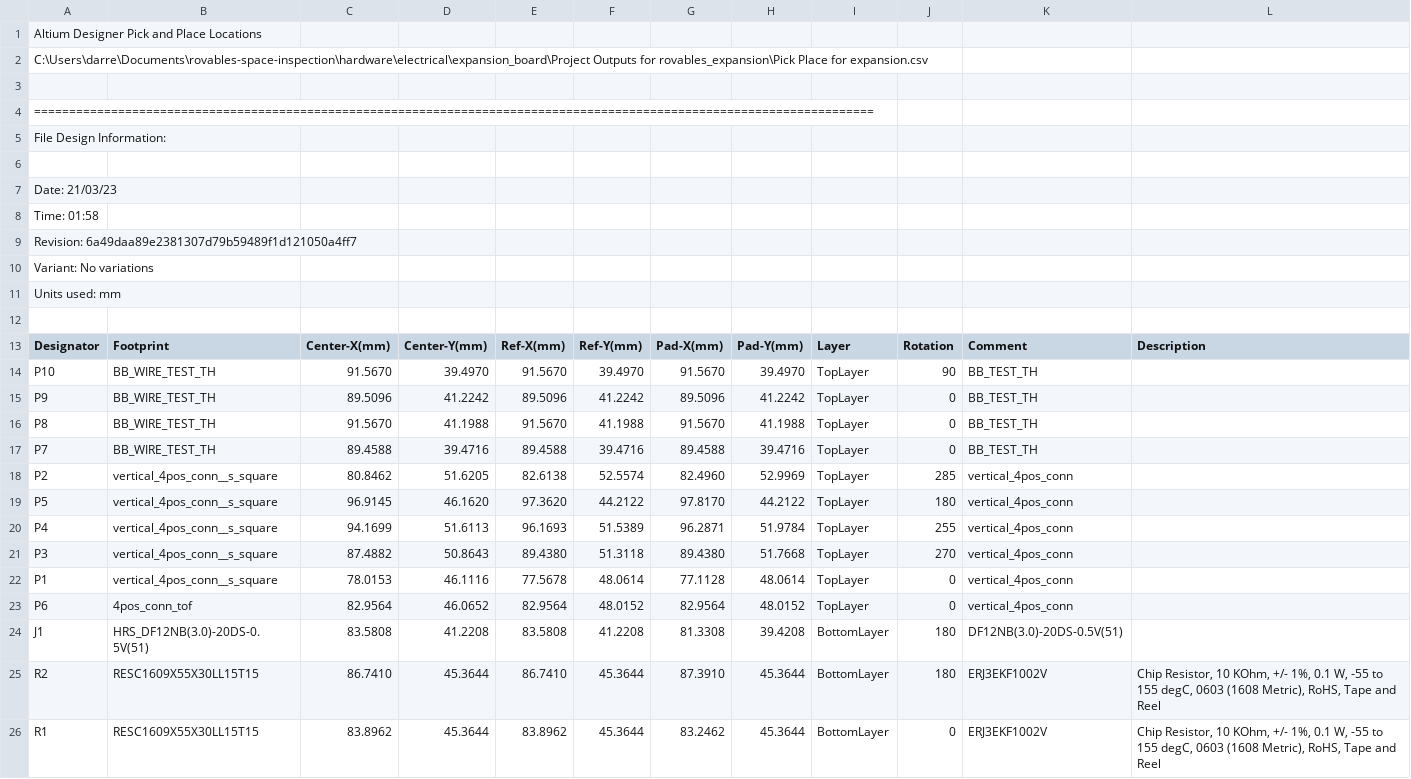
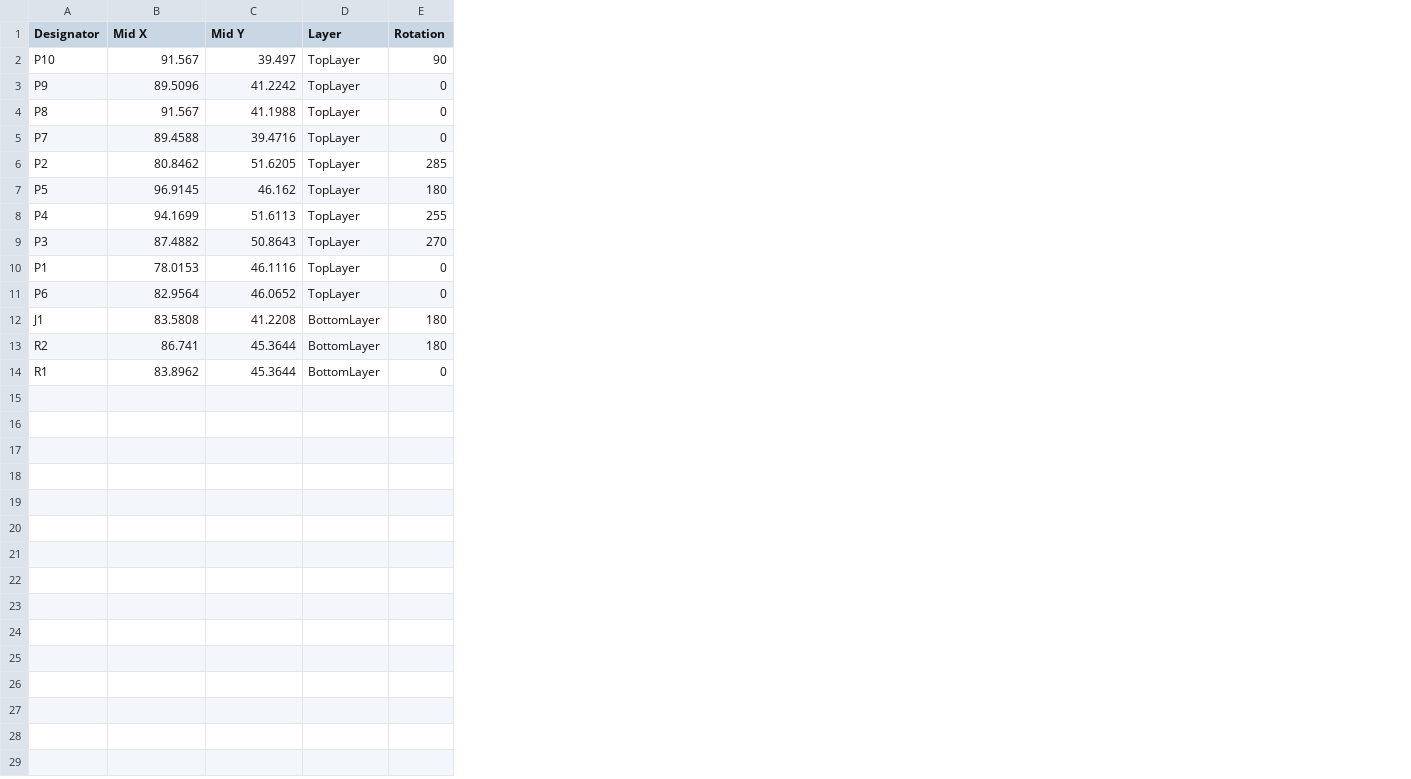
Before and after one commit to Princeton-SSR/rovables-space-inspection, a CSV file: hardware/electrical/expansion_board/Project Outputs for rovables_expansion/Pick Place for expansion.csv, drawn as a sheet; removed rows and columns are numbered as before the commit, all else as after; the diff names each change by its address in the sheet, - before the commit and + after, or states it on an @@ line.

```diff
--- a/hardware/electrical/expansion_board/Project Outputs for rovables_expansion/Pick Place for expansion.csv
+++ b/hardware/electrical/expansion_board/Project Outputs for rovables_expansion/Pick Place for expansion.csv
-column B (Footprint), rows 14-26: BB_WIRE_TEST_TH | BB_WIRE_TEST_TH | BB_WIRE_TEST_TH | BB_WIRE_TEST_TH | vertical_4pos_conn__s_square | vertical_4pos_conn__s_square | vertical_4pos_conn__s_square | vertical_4pos_conn__s_square | vertical_4pos_conn__s_square | 4pos_conn_tof | HRS_DF12NB(3.0)-20DS-0.5V(51) | RESC1609X55X30LL15T15 | RESC1609X55X30LL15T15
-column E (Ref-X(mm)), rows 14-26: 91.5670 | 89.5096 | 91.5670 | 89.4588 | 82.6138 | 97.3620 | 96.1693 | 89.4380 | 77.5678 | 82.9564 | 83.5808 | 86.7410 | 83.8962
-column F (Ref-Y(mm)), rows 14-26: 39.4970 | 41.2242 | 41.1988 | 39.4716 | 52.5574 | 44.2122 | 51.5389 | 51.3118 | 48.0614 | 48.0152 | 41.2208 | 45.3644 | 45.3644
-column G (Pad-X(mm)), rows 14-26: 91.5670 | 89.5096 | 91.5670 | 89.4588 | 82.4960 | 97.8170 | 96.2871 | 89.4380 | 77.1128 | 82.9564 | 81.3308 | 87.3910 | 83.2462
-column H (Pad-Y(mm)), rows 14-26: 39.4970 | 41.2242 | 41.1988 | 39.4716 | 52.9969 | 44.2122 | 51.9784 | 51.7668 | 48.0614 | 48.0152 | 39.4208 | 45.3644 | 45.3644
-column K (Comment), rows 14-26: BB_TEST_TH | BB_TEST_TH | BB_TEST_TH | BB_TEST_TH | vertical_4pos_conn | vertical_4pos_conn | vertical_4pos_conn | vertical_4pos_conn | vertical_4pos_conn | vertical_4pos_conn | DF12NB(3.0)-20DS-0.5V(51) | ERJ3EKF1002V | ERJ3EKF1002V
-column L (Description), rows 25-26: Chip Resistor, 10 KOhm, +/- 1%, 0.1 W, -55 to 155 degC, 0603 (1608 Metric), RoHS, Tape and Reel | Chip Resistor, 10 KOhm, +/- 1%, 0.1 W, -55 to 155 degC, 0603 (1608 Metric), RoHS, Tape and Reel
-row 1: Altium Designer Pick and Place Locations
-row 2: C:\Users\darre\Documents\rovables-space-inspection\hardware\electrical\expansion_board\Project Outputs for rovables_expansion\Pick Place for expansion.csv
-row 3: (empty)
-row 4: ========================================================================================================================
-row 5: File Design Information:
-row 6: (empty)
-row 7: Date: 21/03/23
-row 8: Time: 01:58
-row 9: Revision: 6a49daa89e2381307d79b59489f1d121050a4ff7
-row 10: Variant: No variations
-row 11: Units used: mm
-row 12: (empty)
-B1: Center-X(mm)
+B1: Mid X
-C1: Center-Y(mm)
+C1: Mid Y
-B2 (Mid X): 91.5670
+B2 (Mid X): 91.567
-C2 (Mid Y): 39.4970
+C2 (Mid Y): 39.497
-B4 (Mid X): 91.5670
+B4 (Mid X): 91.567
-C7 (Mid Y): 46.1620
+C7 (Mid Y): 46.162
-B13 (Mid X): 86.7410
+B13 (Mid X): 86.741
```
Also changed, not shown: hardware/electrical/ToF_board/Project Outputs for ToF_Board/Pick Place for tof_board.csv, hardware/electrical/ToF_board/Project Outputs for ToF_Board/ToF_Board_BOM.csv, 1 other file.
